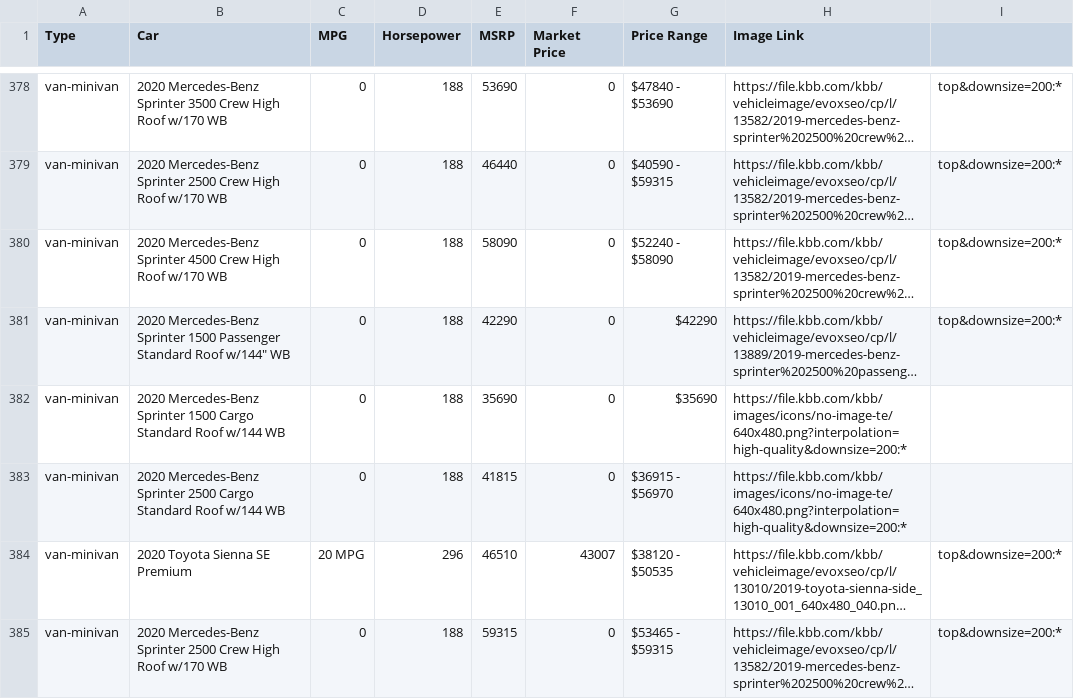
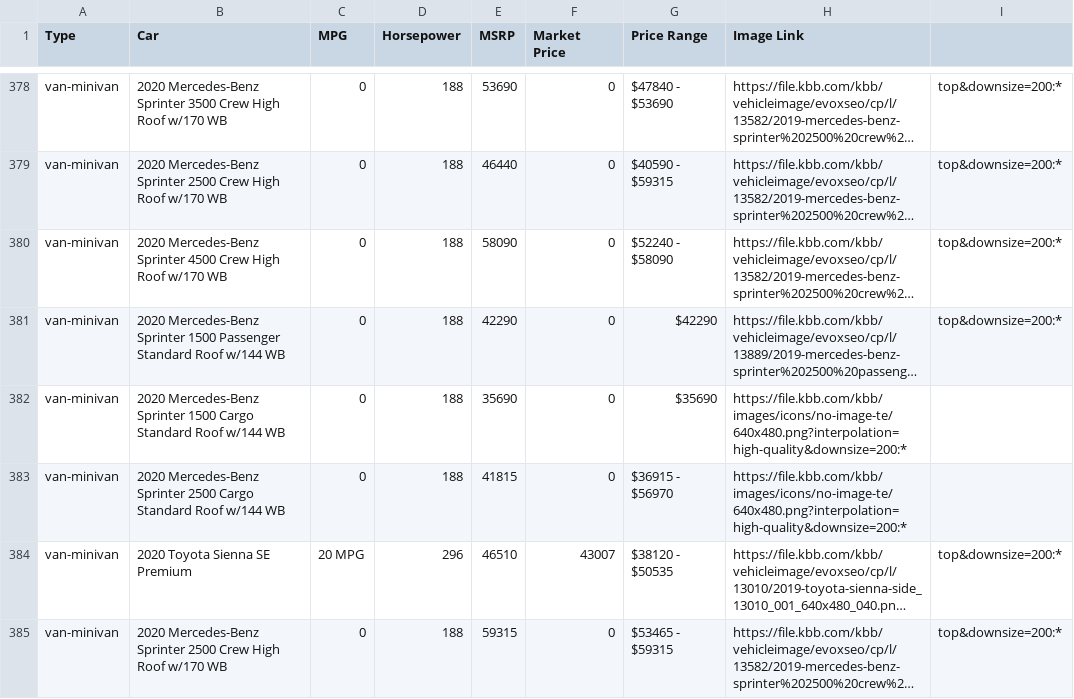
Before and after one commit to vs2961/EZCar, a CSV file: Scraping/master.csv, drawn as a sheet; only a part is shown, gaps mark what is left out; long unchanged cells end in …; the diff names each change by its address in the sheet, - before the commit and + after, or states it on an @@ line.

Commit message:
Update master.csv

```diff
--- a/Scraping/master.csv
+++ b/Scraping/master.csv
-B381 (Car): …Standard Roof w/144" WB
+B381 (Car): …Standard Roof w/144 WB
```
